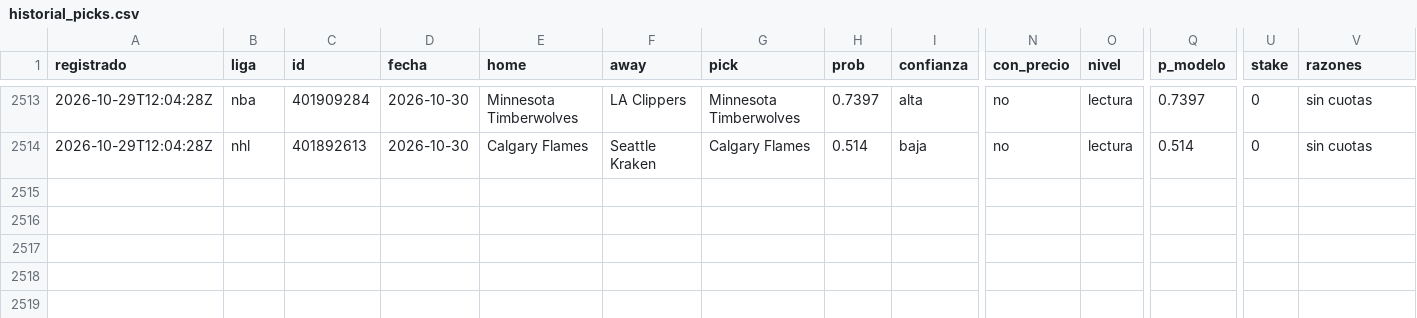
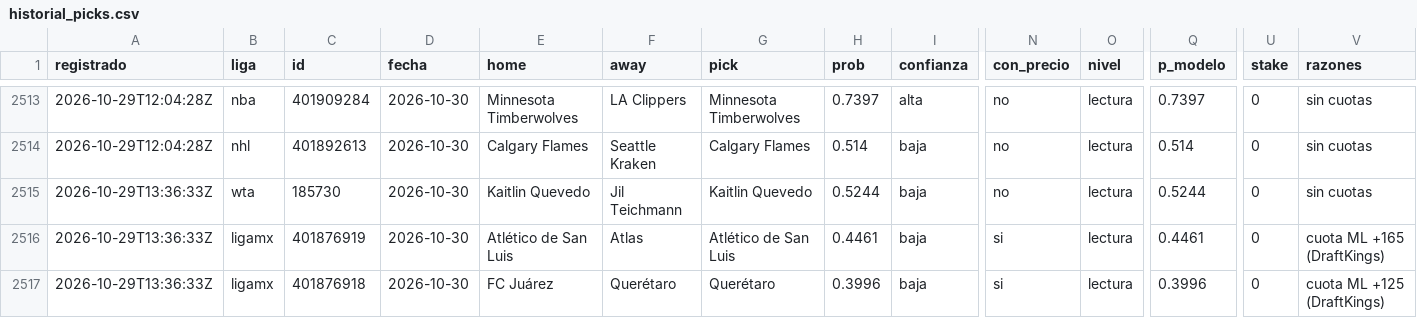
Before and after one commit to tenisman12/edgeline, a CSV file: salida/historial_picks.csv, drawn as a sheet; only a part is shown, gaps mark what is left out; rows hold the shown columns only; the diff names each change by its address in the sheet, - before the commit and + after, or states it on an @@ line.

```diff
--- a/salida/historial_picks.csv
+++ b/salida/historial_picks.csv
+row 2515: 2026-10-29T13:36:33Z | wta | 185730 | 2026-10-30 | Kaitlin Quevedo | Jil Teichmann | Kaitlin Quevedo | 0.5244 | baja | no | lectura | 0.5244 | 0 | sin cuotas
+row 2516: 2026-10-29T13:36:33Z | ligamx | 401876919 | 2026-10-30 | Atlético de San Luis | Atlas | Atlético de San Luis | 0.4461 | baja | si | lectura | 0.4461 | 0 | cuota ML +165 (DraftKings)
+row 2517: 2026-10-29T13:36:33Z | ligamx | 401876918 | 2026-10-30 | FC Juárez | Querétaro | Querétaro | 0.3996 | baja | si | lectura | 0.3996 | 0 | cuota ML +125 (DraftKings)
```
Also changed, not shown: salida/clv_detalle.csv, salida/historial_angulos_total.csv, 47 other files.
